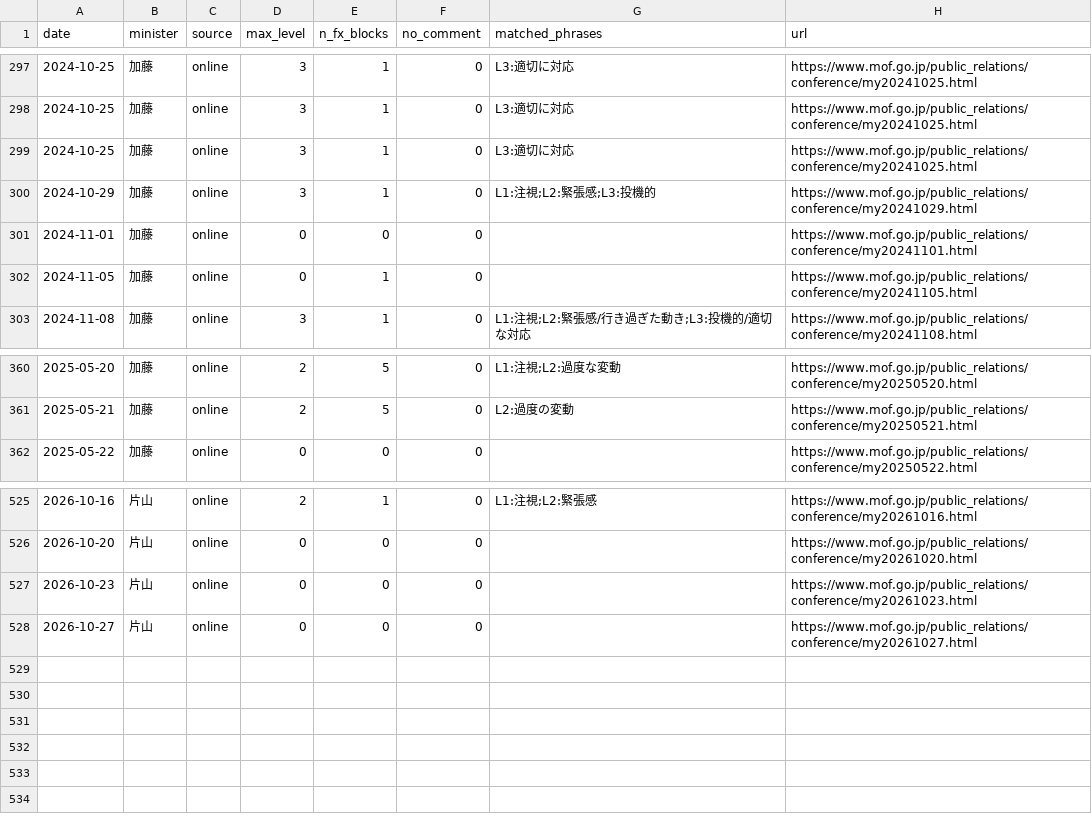
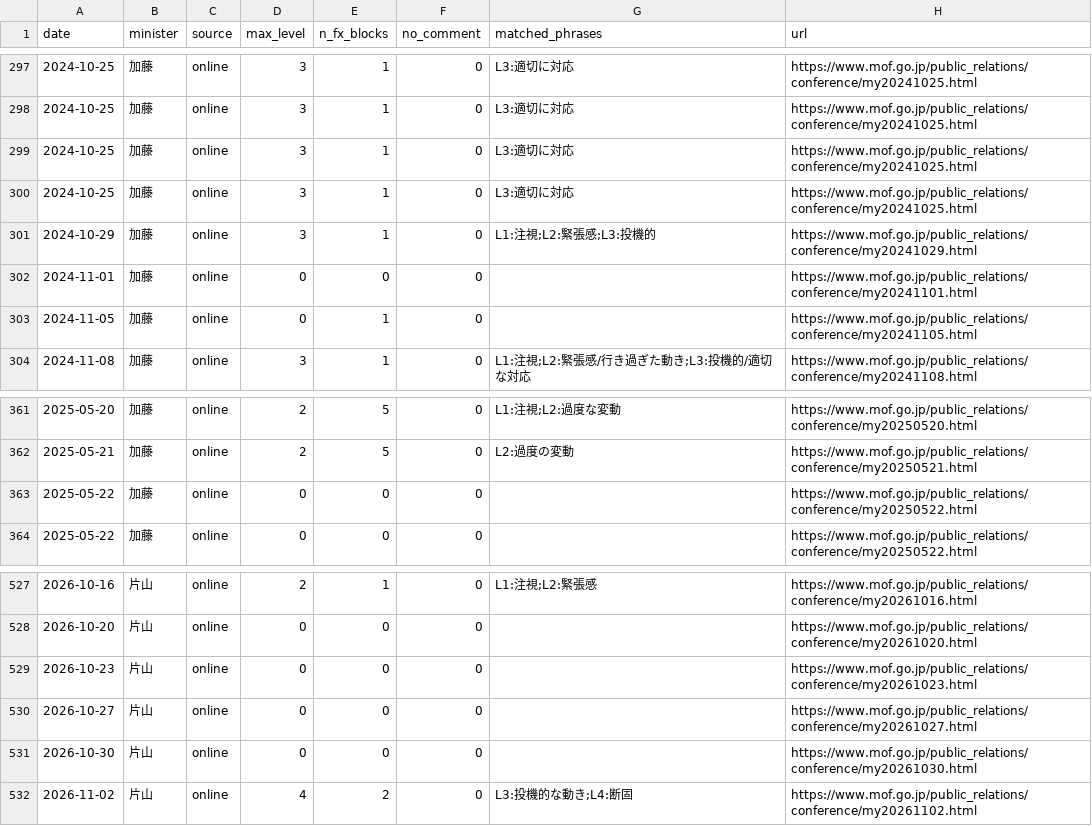
Before and after one commit to olehakengo-svg/fx-ai-trader, a CSV file: data/external/mof_statements/lexicon_scores.csv, drawn as a sheet; only a part is shown, gaps mark what is left out.

```diff
--- a/data/external/mof_statements/lexicon_scores.csv
+++ b/data/external/mof_statements/lexicon_scores.csv
@@ -299,2 +299,3 @@ date,minister,source,max_level,n_fx_blocks,no_comment,matched_phrases,url
 2024-10-25,加藤,online,3,1,0,L3:適切に対応,https://www.mof.go.jp/public_relations/conference/my20241025.html
+2024-10-25,加藤,online,3,1,0,L3:適切に対応,https://www.mof.go.jp/public_relations/conference/my20241025.html
 2024-10-29,加藤,online,3,1,0,L1:注視;L2:緊張感;L3:投機的,https://www.mof.go.jp/public_relations/conference/my20241029.html
@@ -361,2 +362,3 @@ date,minister,source,max_level,n_fx_blocks,no_comment,matched_phrases,url
 2025-05-21,加藤,online,2,5,0,L2:過度の変動,https://www.mof.go.jp/public_relations/conference/my20250521.html
+2025-05-22,加藤,online,0,0,0,,https://www.mof.go.jp/public_relations/conference/my20250522.html
 2025-05-22,加藤,online,0,0,0,,https://www.mof.go.jp/public_relations/conference/my20250522.html
@@ -528 +530,3 @@ date,minister,source,max_level,n_fx_blocks,no_comment,matched_phrases,url
 2026-10-27,片山,online,0,0,0,,https://www.mof.go.jp/public_relations/conference/my20261027.html
+2026-10-30,片山,online,0,0,0,,https://www.mof.go.jp/public_relations/conference/my20261030.html
+2026-11-02,片山,online,4,2,0,L3:投機的な動き;L4:断固,https://www.mof.go.jp/public_relations/conference/my20261102.html
```
Also changed, not shown: 2 other files.
